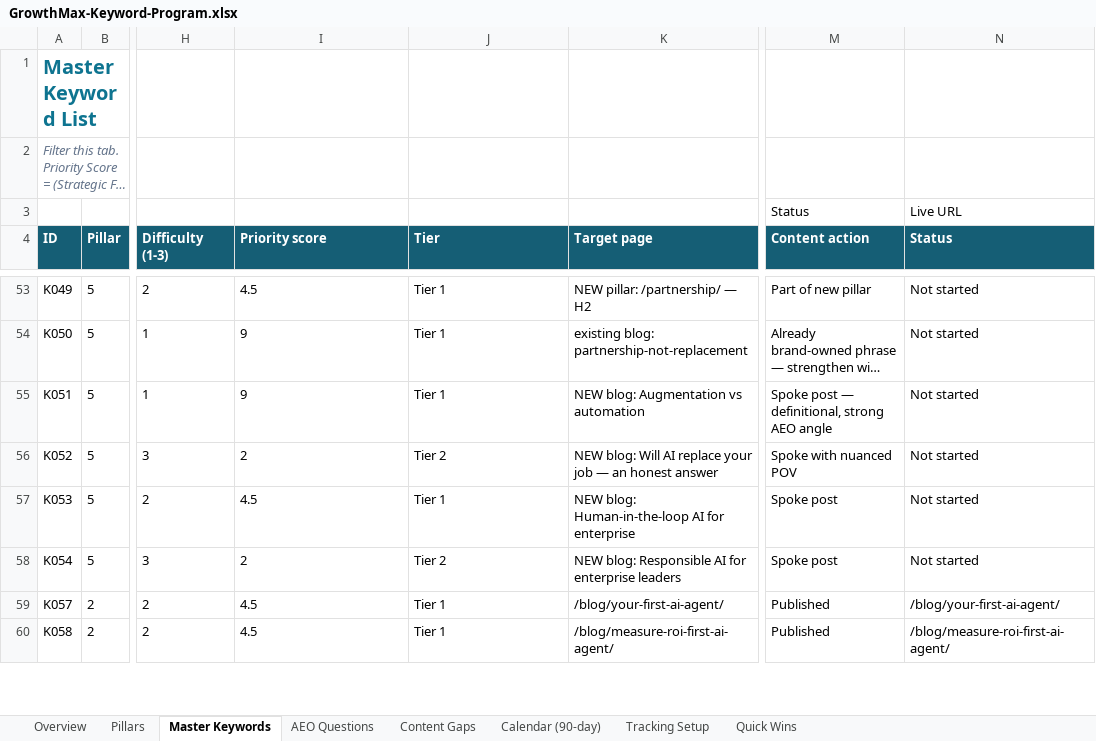
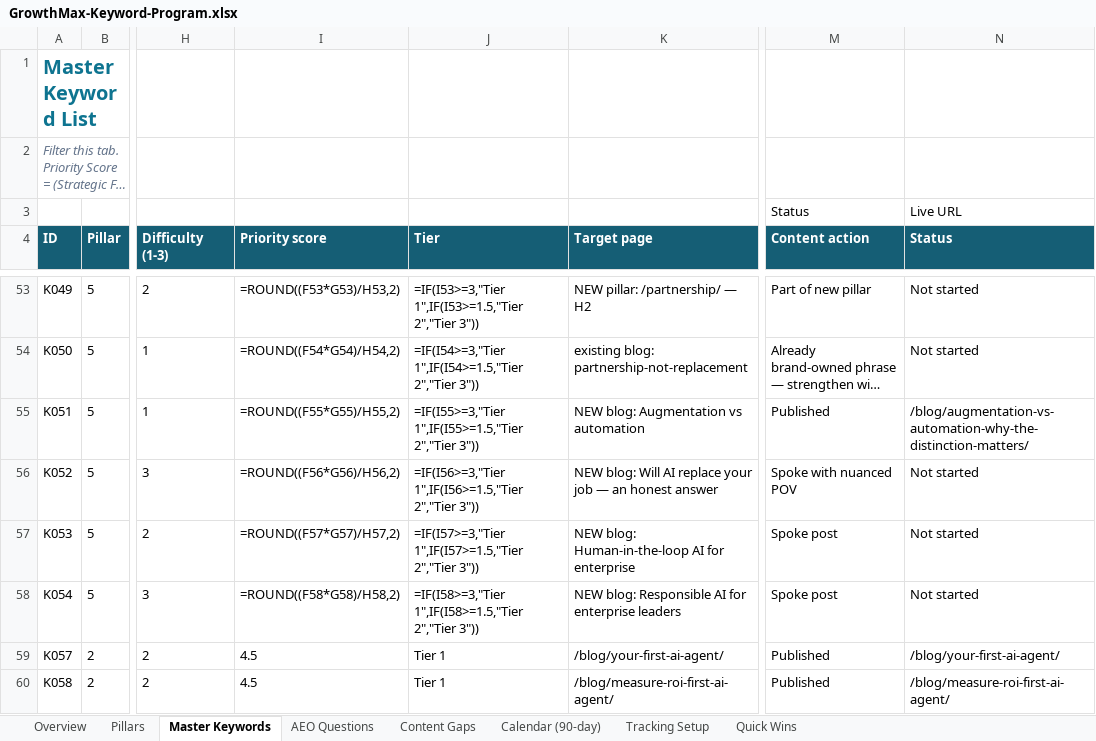
Before and after one commit to growthmaxinc/growthmaxweb, an Excel workbook: GrowthMax-Keyword-Program.xlsx, sheet Master Keywords, drawn as a sheet; only a part is shown, gaps mark what is left out; long unchanged cells end in …; values as stored, in another font and other column widths than the file's, no borders; formulas without a stored value are shown as written; conditional formats not drawn; the diff covers the shown part only; the diff names each change by its address in the sheet, - before the commit and + after, or states it on an @@ line.

```diff
--- a/GrowthMax-Keyword-Program.xlsx (sheet Master Keywords)
+++ b/GrowthMax-Keyword-Program.xlsx (sheet Master Keywords)
-I53 (Priority score): 4.5
+I53 (Priority score): =ROUND((F53*G53)/H53,2)
-J53 (Tier): Tier 1
+J53 (Tier): =IF(I53>=3,"Tier 1",IF(I53>=1.5,"Tier 2","Tier 3"))
-I54 (Priority score): 9
+I54 (Priority score): =ROUND((F54*G54)/H54,2)
-J54 (Tier): Tier 1
+J54 (Tier): =IF(I54>=3,"Tier 1",IF(I54>=1.5,"Tier 2","Tier 3"))
-I55 (Priority score): 9
+I55 (Priority score): =ROUND((F55*G55)/H55,2)
-J55 (Tier): Tier 1
+J55 (Tier): =IF(I55>=3,"Tier 1",IF(I55>=1.5,"Tier 2","Tier 3"))
-M55 (Content action): Spoke post — definitional, strong AEO angle
+M55 (Content action): Published
-N55 (Status): Not started
+N55 (Status): /blog/augmentation-vs-automation-why-the-distinction-matters/
-I56 (Priority score): 2
+I56 (Priority score): =ROUND((F56*G56)/H56,2)
-J56 (Tier): Tier 2
+J56 (Tier): =IF(I56>=3,"Tier 1",IF(I56>=1.5,"Tier 2","Tier 3"))
-I57 (Priority score): 4.5
+I57 (Priority score): =ROUND((F57*G57)/H57,2)
-J57 (Tier): Tier 1
+J57 (Tier): =IF(I57>=3,"Tier 1",IF(I57>=1.5,"Tier 2","Tier 3"))
-I58 (Priority score): 2
+I58 (Priority score): =ROUND((F58*G58)/H58,2)
-J58 (Tier): Tier 2
+J58 (Tier): =IF(I58>=3,"Tier 1",IF(I58>=1.5,"Tier 2","Tier 3"))
```
Also changed, not shown: 96 edited cells elsewhere in this sheet, sheet Tracking Setup, sheet Calendar (90-day), sheet Overview, 2 other files.
